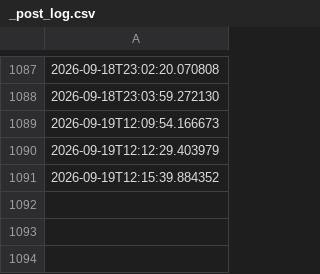
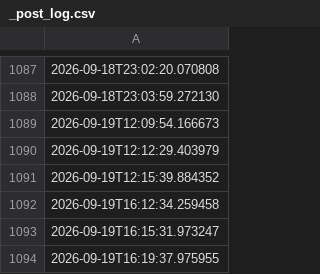
Before and after one commit to depofiti-design/sporkalp-automation, a CSV file: out/_post_log.csv, drawn as a sheet; only a part is shown, gaps mark what is left out.

```diff
--- a/out/_post_log.csv
+++ b/out/_post_log.csv
@@ -1091 +1091,4 @@
 2026-09-19T12:15:39.884352
+2026-09-19T16:12:34.259458
+2026-09-19T16:15:31.973247
+2026-09-19T16:19:37.975955
```
Also changed, not shown: 1 other file.
